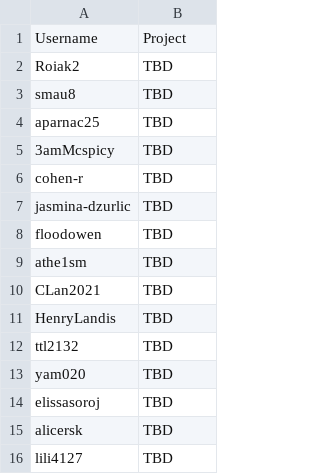
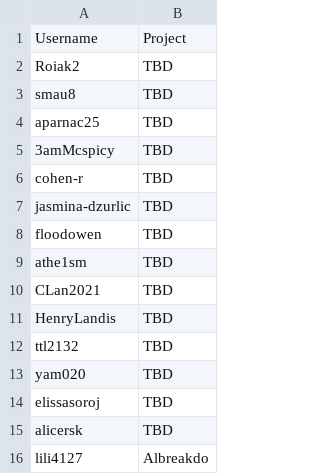
Before and after one commit to yvnvii/hack-the-planet, a CSV file: docs/_data/usernames.csv, drawn as a sheet.

Commit message:
ljt2136 update

```diff
--- a/docs/_data/usernames.csv
+++ b/docs/_data/usernames.csv
@@ -15,2 +15,2 @@ elissasoroj,TBD
 alicersk,TBD
-lili4127,TBD
+lili4127,Albreakdo
```
